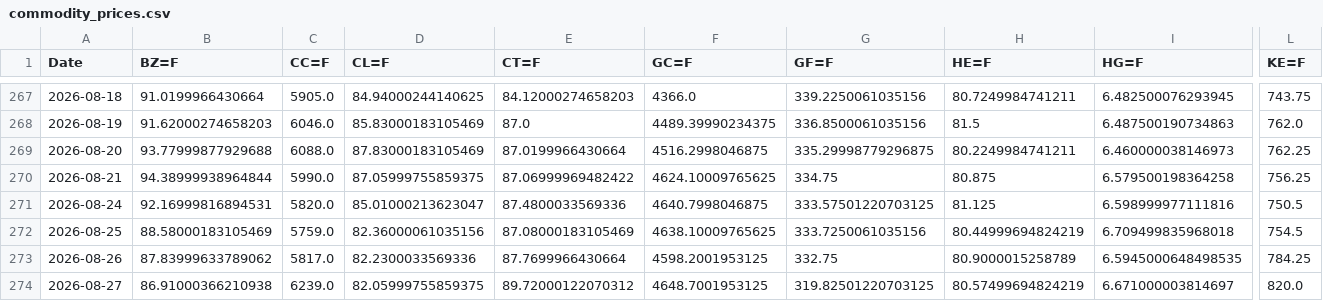
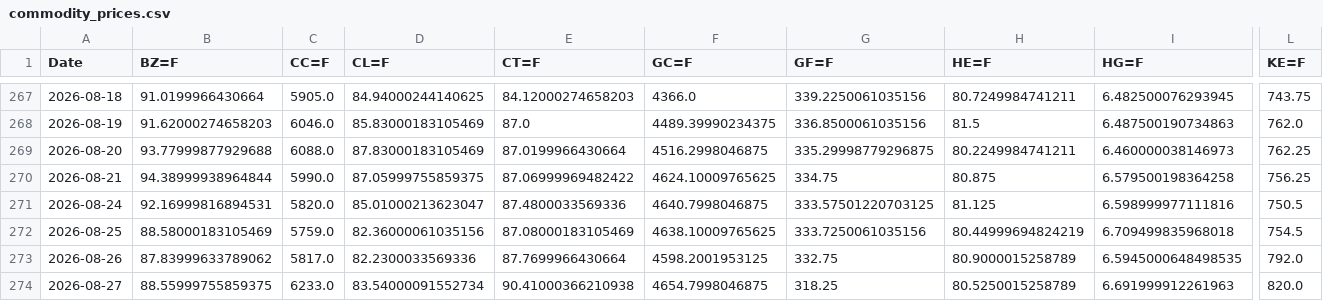
Before and after one commit to efranks0/market-monitor, a CSV file: data/cache/commodity_prices.csv, drawn as a sheet; only a part is shown, gaps mark what is left out; the diff covers the shown part only; the diff names each change by its address in the sheet, - before the commit and + after, or states it on an @@ line.

```diff
--- a/data/cache/commodity_prices.csv
+++ b/data/cache/commodity_prices.csv
-L273 (KE=F): 784.25
+L273 (KE=F): 792.0
-B274 (BZ=F): 86.91000366210938
+B274 (BZ=F): 88.55999755859375
-C274 (CC=F): 6239.0
+C274 (CC=F): 6233.0
-D274 (CL=F): 82.05999755859375
+D274 (CL=F): 83.54000091552734
-E274 (CT=F): 89.72000122070312
+E274 (CT=F): 90.41000366210938
-F274 (GC=F): 4648.7001953125
+F274 (GC=F): 4654.7998046875
-G274 (GF=F): 319.82501220703125
+G274 (GF=F): 318.25
-H274 (HE=F): 80.57499694824219
+H274 (HE=F): 80.5250015258789
-I274 (HG=F): 6.671000003814697
+I274 (HG=F): 6.691999912261963
```
Also changed, not shown: 17 edited cells elsewhere in this file, data/cache/crypto_prices.csv, data/cache/stock_prices.csv, 3 other files.
